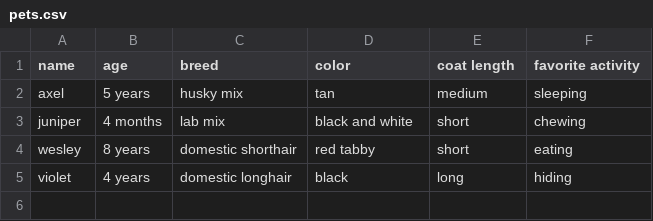
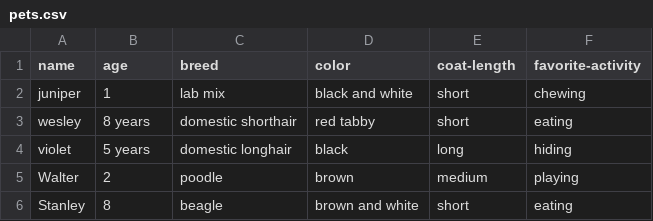
Before and after one commit to PdxCodeGuild/class_koi, a CSV file: code/aimee/python/pets.csv, drawn as a sheet.

```diff
--- a/code/aimee/python/pets.csv
+++ b/code/aimee/python/pets.csv
@@ -1,5 +1,6 @@
-name,age,breed,color,coat length,favorite activity
-axel,5 years,husky mix,tan,medium,sleeping
-juniper,4 months,lab mix,black and white,short,chewing
+name,age,breed,color,coat-length,favorite-activity
+juniper,1,lab mix,black and white,short,chewing
 wesley,8 years,domestic shorthair ,red tabby,short,eating
-violet,4 years,domestic longhair,black,long,hiding
+violet,5 years,domestic longhair,black,long,hiding
+Walter,2,poodle,brown,medium,playing
+Stanley,8,beagle,brown and white,short,eating
```
Also changed, not shown: 1 other file.
